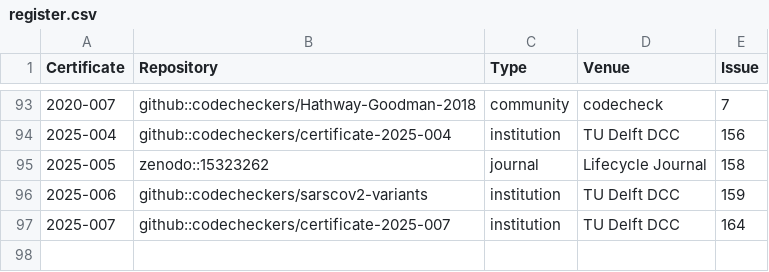
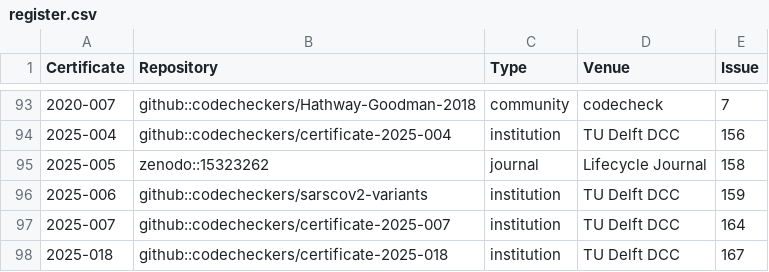
Before and after one commit to codecheckers/register, a CSV file: register.csv, drawn as a sheet; only a part is shown, gaps mark what is left out; the diff names each change by its address in the sheet, - before the commit and + after, or states it on an @@ line.

```diff
--- a/register.csv
+++ b/register.csv
+row 98: 2025-018 | github::codecheckers/certificate-2025-018 | institution | TU Delft DCC | 167
```
Also changed, not shown: docs/venues/institutions/tu_delft_dcc/register.csv, 24 other files.
